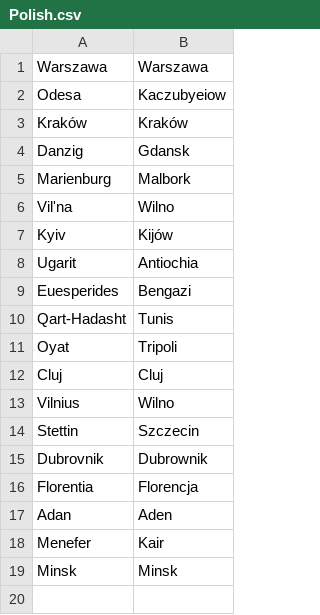
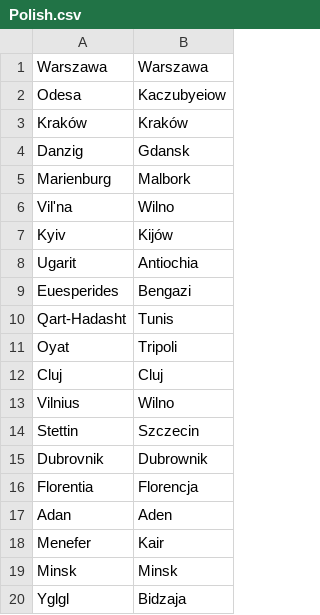
Before and after one commit to crossCiv4/DoC-Cross-Overhaul, a CSV file: Assets/Maps/Translations/Polish.csv, drawn as a sheet.

Commit message:
Add Bidzaja to Polish city names
Flip priority of Kyoto and Tokyo in Yamato settler map.

```diff
--- a/Assets/Maps/Translations/Polish.csv
+++ b/Assets/Maps/Translations/Polish.csv
@@ -19 +19,2 @@ Menefer,Kair
 Minsk,Minsk
+Yglgl,Bidzaja
```
Also changed, not shown: Assets/Maps/Settler/Yamato.csv, 1 other file.
